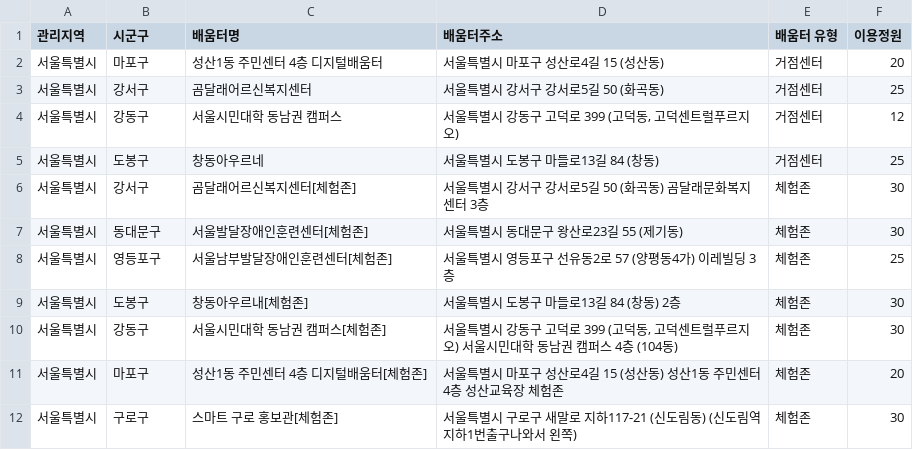
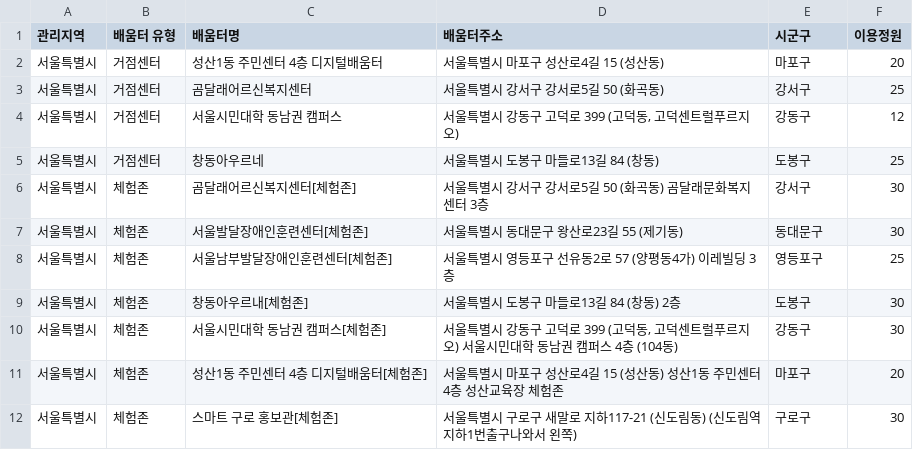
Before and after one commit to DataCrawling-SKU/digital-learning-hub, a CSV file: data/region_data/서울특별시.csv, drawn as a sheet.

```diff
--- a/data/region_data/서울특별시.csv
+++ b/data/region_data/서울특별시.csv
@@ -1,12 +1,12 @@
-관리지역,시군구,배움터명,배움터주소,배움터 유형,이용정원
-서울특별시,마포구,성산1동 주민센터 4층 디지털배움터,서울특별시 마포구 성산로4길 15 (성산동),거점센터,20
-서울특별시,강서구,곰달래어르신복지센터,서울특별시 강서구 강서로5길 50 (화곡동),거점센터,25
-서울특별시,강동구,서울시민대학 동남권 캠퍼스,"서울특별시 강동구 고덕로 399 (고덕동, 고덕센트럴푸르지오)",거점센터,12
-서울특별시,도봉구,창동아우르네,서울특별시 도봉구 마들로13길 84 (창동),거점센터,25
-서울특별시,강서구,곰달래어르신복지센터[체험존],서울특별시 강서구 강서로5길 50 (화곡동) 곰달래문화복지센터 3층,체험존,30
-서울특별시,동대문구,서울발달장애인훈련센터[체험존],서울특별시 동대문구 왕산로23길 55 (제기동) ,체험존,30
-서울특별시,영등포구,서울남부발달장애인훈련센터[체험존],서울특별시 영등포구 선유동2로 57 (양평동4가) 이레빌딩 3층,체험존,25
-서울특별시,도봉구,창동아우르내[체험존],서울특별시 도봉구 마들로13길 84 (창동) 2층,체험존,30
-서울특별시,강동구,서울시민대학 동남권 캠퍼스[체험존],"서울특별시 강동구 고덕로 399 (고덕동, 고덕센트럴푸르지오) 서울시민대학 동남권 캠퍼스 4층 (104동) ",체험존,30
-서울특별시,마포구,성산1동 주민센터  4층 디지털배움터[체험존],서울특별시 마포구 성산로4길 15 (성산동) 성산1동 주민센터 4층 성산교육장 체험존,체험존,20
-서울특별시,구로구,스마트 구로 홍보관[체험존],서울특별시 구로구 새말로 지하117-21 (신도림동) (신도림역 지하1번출구나와서 왼쪽),체험존,30
+관리지역,배움터 유형,배움터명,배움터주소,시군구,이용정원
+서울특별시,거점센터,성산1동 주민센터 4층 디지털배움터,서울특별시 마포구 성산로4길 15 (성산동),마포구,20
+서울특별시,거점센터,곰달래어르신복지센터,서울특별시 강서구 강서로5길 50 (화곡동),강서구,25
+서울특별시,거점센터,서울시민대학 동남권 캠퍼스,"서울특별시 강동구 고덕로 399 (고덕동, 고덕센트럴푸르지오)",강동구,12
+서울특별시,거점센터,창동아우르네,서울특별시 도봉구 마들로13길 84 (창동),도봉구,25
+서울특별시,체험존,곰달래어르신복지센터[체험존],서울특별시 강서구 강서로5길 50 (화곡동) 곰달래문화복지센터 3층,강서구,30
+서울특별시,체험존,서울발달장애인훈련센터[체험존],서울특별시 동대문구 왕산로23길 55 (제기동),동대문구,30
+서울특별시,체험존,서울남부발달장애인훈련센터[체험존],서울특별시 영등포구 선유동2로 57 (양평동4가) 이레빌딩 3층,영등포구,25
+서울특별시,체험존,창동아우르내[체험존],서울특별시 도봉구 마들로13길 84 (창동) 2층,도봉구,30
+서울특별시,체험존,서울시민대학 동남권 캠퍼스[체험존],"서울특별시 강동구 고덕로 399 (고덕동, 고덕센트럴푸르지오) 서울시민대학 동남권 캠퍼스 4층 (104동)",강동구,30
+서울특별시,체험존,성산1동 주민센터  4층 디지털배움터[체험존],서울특별시 마포구 성산로4길 15 (성산동) 성산1동 주민센터 4층 성산교육장 체험존,마포구,20
+서울특별시,체험존,스마트 구로 홍보관[체험존],서울특별시 구로구 새말로 지하117-21 (신도림동) (신도림역 지하1번출구나와서 왼쪽),구로구,30
```
Also changed, not shown: data/region_data/경기도.csv, data/region_data/경상남도.csv, 20 other files.
